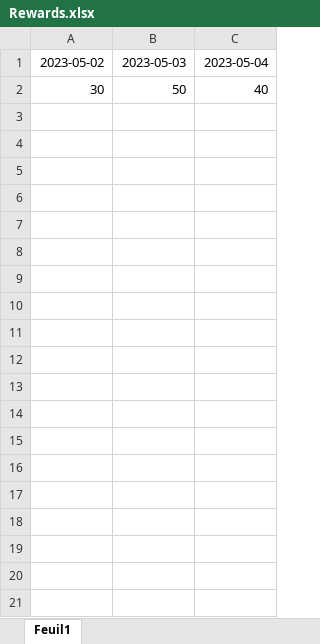
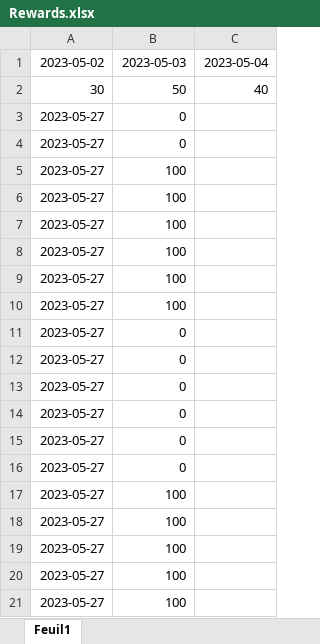
Before and after one commit to 4951hochlag/TreatTrackerApplication, an Excel workbook: Rewards.xlsx, sheet Feuil1, drawn as a sheet; values as stored, in another font and other column widths than the file's, no borders; the diff names each change by its address in the sheet, - before the commit and + after, or states it on an @@ line.

```diff
--- a/Rewards.xlsx (sheet Feuil1)
+++ b/Rewards.xlsx (sheet Feuil1)
+row 3: 2023-05-27 | 0
+row 4: 2023-05-27 | 0
+row 5: 2023-05-27 | 100
+row 6: 2023-05-27 | 100
+row 7: 2023-05-27 | 100
+row 8: 2023-05-27 | 100
+row 9: 2023-05-27 | 100
+row 10: 2023-05-27 | 100
+row 11: 2023-05-27 | 0
+row 12: 2023-05-27 | 0
+row 13: 2023-05-27 | 0
+row 14: 2023-05-27 | 0
+row 15: 2023-05-27 | 0
+row 16: 2023-05-27 | 0
+row 17: 2023-05-27 | 100
+row 18: 2023-05-27 | 100
+row 19: 2023-05-27 | 100
+row 20: 2023-05-27 | 100
+row 21: 2023-05-27 | 100
```
Also changed, not shown: Rewards1.xlsx, money_rewards.xlsx, 1 other file.
